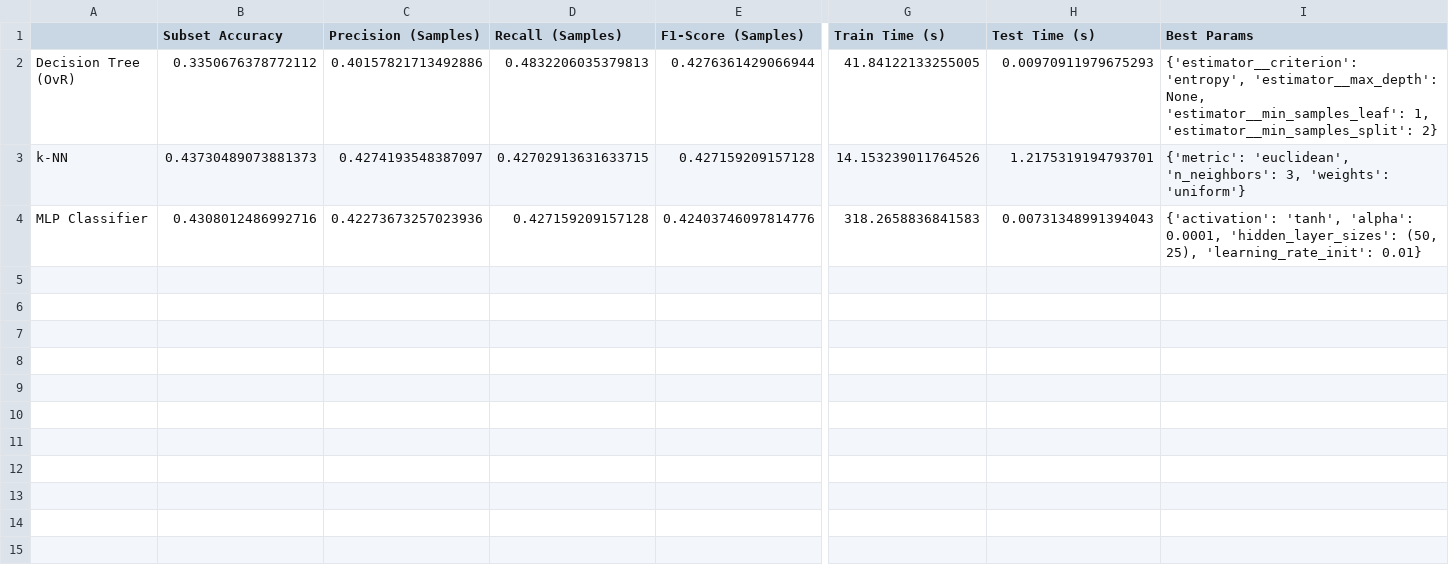
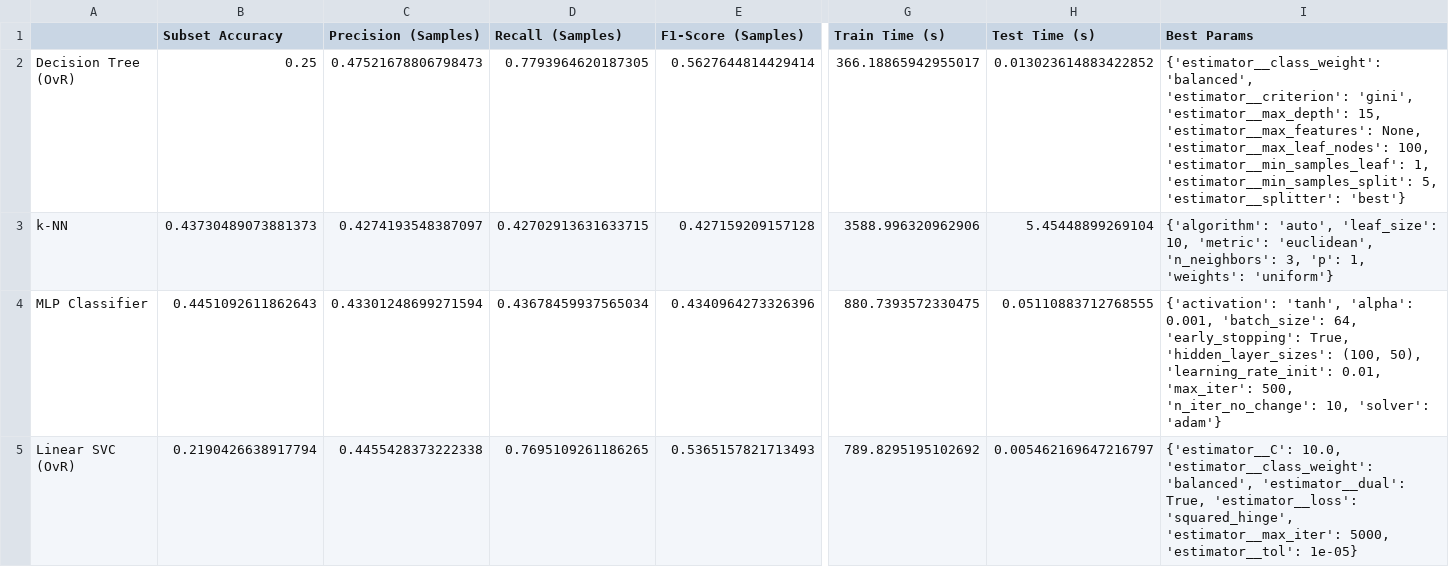
Before and after one commit to alvaroltorres/ai_supervisedlearning, a CSV file: models_visualizations/model_performance_summary.csv, drawn as a sheet; only a part is shown, gaps mark what is left out; rows hold the shown columns only; the diff covers the shown part only; the diff names each change by its address in the sheet, - before the commit and + after, or states it on an @@ line.

Commit message:
SL Models ran (analyses and conclusions missing)

```diff
--- a/models_visualizations/model_performance_summary.csv
+++ b/models_visualizations/model_performance_summary.csv
-B2 (Subset Accuracy): 0.3350676378772112
+B2 (Subset Accuracy): 0.25
-C2 (Precision (Samples)): 0.40157821713492886
+C2 (Precision (Samples)): 0.47521678806798473
-D2 (Recall (Samples)): 0.4832206035379813
+D2 (Recall (Samples)): 0.7793964620187305
-E2 (F1-Score (Samples)): 0.4276361429066944
+E2 (F1-Score (Samples)): 0.5627644814429414
-G2 (Train Time (s)): 41.84122133255005
+G2 (Train Time (s)): 366.18865942955017
-H2 (Test Time (s)): 0.00970911979675293
+H2 (Test Time (s)): 0.013023614883422852
-I2 (Best Params): {'estimator__criterion': 'entropy', 'estimator__max_depth': None, 'estimator__min_samples_leaf': 1, 'estimator__min_samples_split': 2}
+I2 (Best Params): {'estimator__class_weight': 'balanced', 'estimator__criterion': 'gini', 'estimator__max_depth': 15, 'estimator__max_features': None, 'estimator__max_leaf_nodes': 100, 'estimator__min_samples_leaf': 1, 'estimator__min_samples_split': 5, 'estimator__splitter': 'best'}
-G3 (Train Time (s)): 14.153239011764526
+G3 (Train Time (s)): 3588.996320962906
-H3 (Test Time (s)): 1.2175319194793701
+H3 (Test Time (s)): 5.45448899269104
-I3 (Best Params): {'metric': 'euclidean', 'n_neighbors': 3, 'weights': 'uniform'}
+I3 (Best Params): {'algorithm': 'auto', 'leaf_size': 10, 'metric': 'euclidean', 'n_neighbors': 3, 'p': 1, 'weights': 'uniform'}
-B4 (Subset Accuracy): 0.4308012486992716
+B4 (Subset Accuracy): 0.4451092611862643
-C4 (Precision (Samples)): 0.42273673257023936
+C4 (Precision (Samples)): 0.43301248699271594
-D4 (Recall (Samples)): 0.427159209157128
+D4 (Recall (Samples)): 0.43678459937565034
-E4 (F1-Score (Samples)): 0.42403746097814776
+E4 (F1-Score (Samples)): 0.4340964273326396
-G4 (Train Time (s)): 318.2658836841583
+G4 (Train Time (s)): 880.7393572330475
-H4 (Test Time (s)): 0.00731348991394043
+H4 (Test Time (s)): 0.05110883712768555
-I4 (Best Params): …'tanh', 'alpha': 0.0001, 'hidden_layer_sizes': (50, 25), 'learning_rate_init': 0.01}
+I4 (Best Params): …'tanh', 'alpha': 0.001, 'batch_size': 64, 'early_stopping': True, 'hidden_layer_sizes': (100, 50), 'learning_rate_init': 0.01, 'max_iter': 500, 'n_iter_no_change': 10, 'solver': 'adam'}
+row 5: Linear SVC (OvR) | 0.2190426638917794 | 0.4455428373222338 | 0.7695109261186265 | 0.5365157821713493 | 789.8295195102692 | 0.005462169647216797 | {'estimator__C': 10.0, 'estimator__class_weight': 'balanced', 'estimator__dual': True, 'estimator__loss': 'squared_hinge', 'estimator__max_iter': 5000, 'estimator__tol': 1e-05}
```
Also changed, not shown: 2 edited cells elsewhere in this file, 16 other files.
